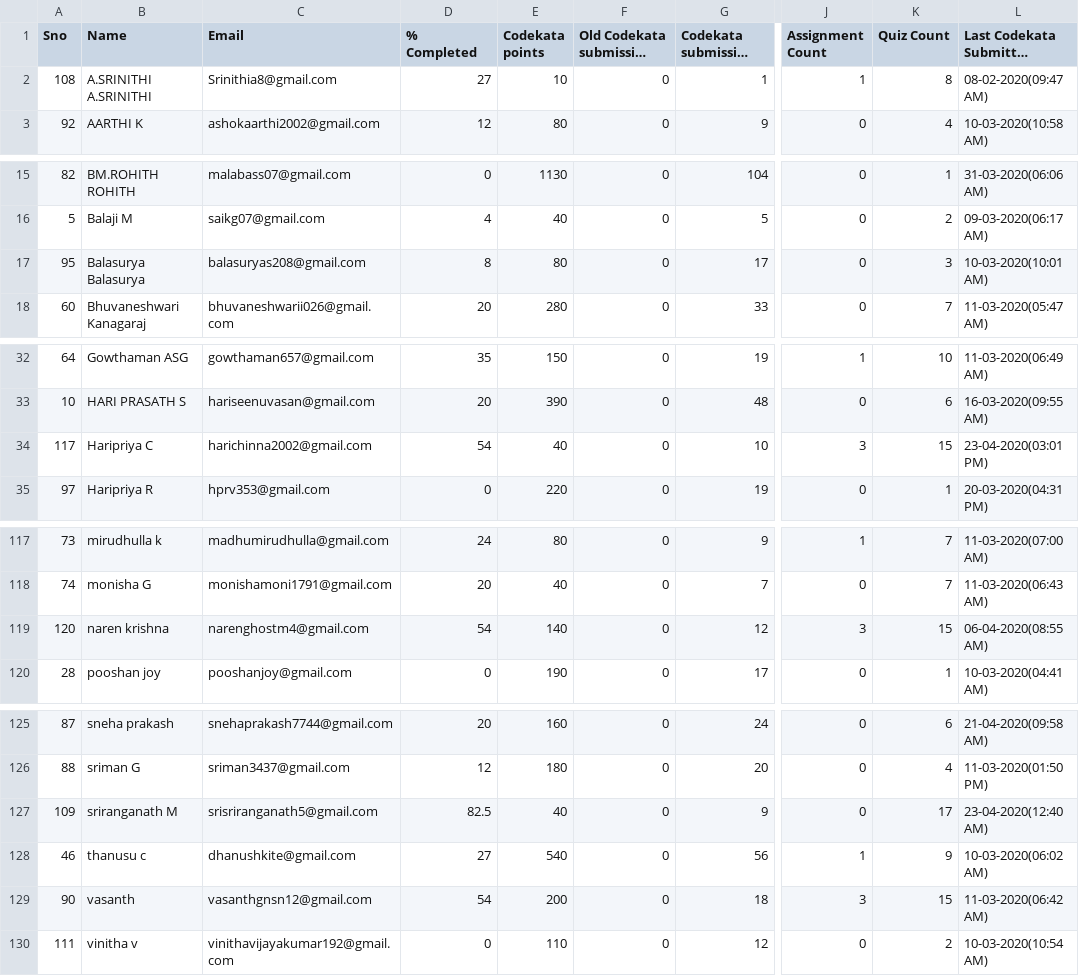
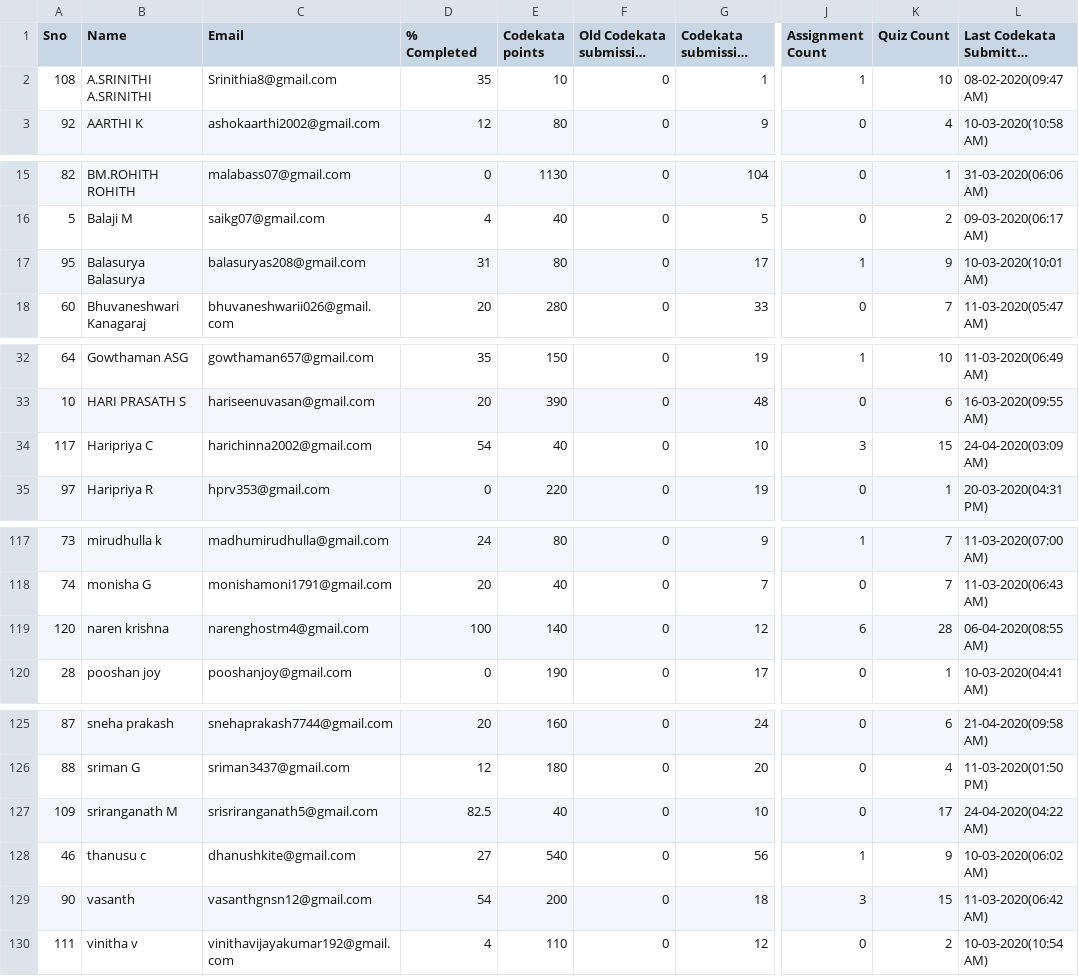
Before and after one commit to ashubisu/mentees-analyzer-guvi, a CSV file: source_files/C-2023.csv, drawn as a sheet; only a part is shown, gaps mark what is left out; long unchanged cells end in …; the diff names each change by its address in the sheet, - before the commit and + after, or states it on an @@ line.

```diff
--- a/source_files/C-2023.csv
+++ b/source_files/C-2023.csv
-D2 (% Completed): 27
+D2 (% Completed): 35
-K2 (Quiz Count): 8
+K2 (Quiz Count): 10
-D17 (% Completed): 8
+D17 (% Completed): 31
-J17 (Assignment Count): 0
+J17 (Assignment Count): 1
-K17 (Quiz Count): 3
+K17 (Quiz Count): 9
-L34: 23-04-2020(03:01 PM)
+L34: 24-04-2020(03:09 AM)
-D119 (% Completed): 54
+D119 (% Completed): 100
-J119 (Assignment Count): 3
+J119 (Assignment Count): 6
-K119 (Quiz Count): 15
+K119 (Quiz Count): 28
-G127 (Codekata submission count): 9
+G127 (Codekata submission count): 10
-L127: 23-04-2020(12:40 AM)
+L127: 24-04-2020(04:22 AM)
-D130 (% Completed): 0
+D130 (% Completed): 4
```
Also changed, not shown: config/mentees.csv, destination_files/report.csv, 9 other files.
